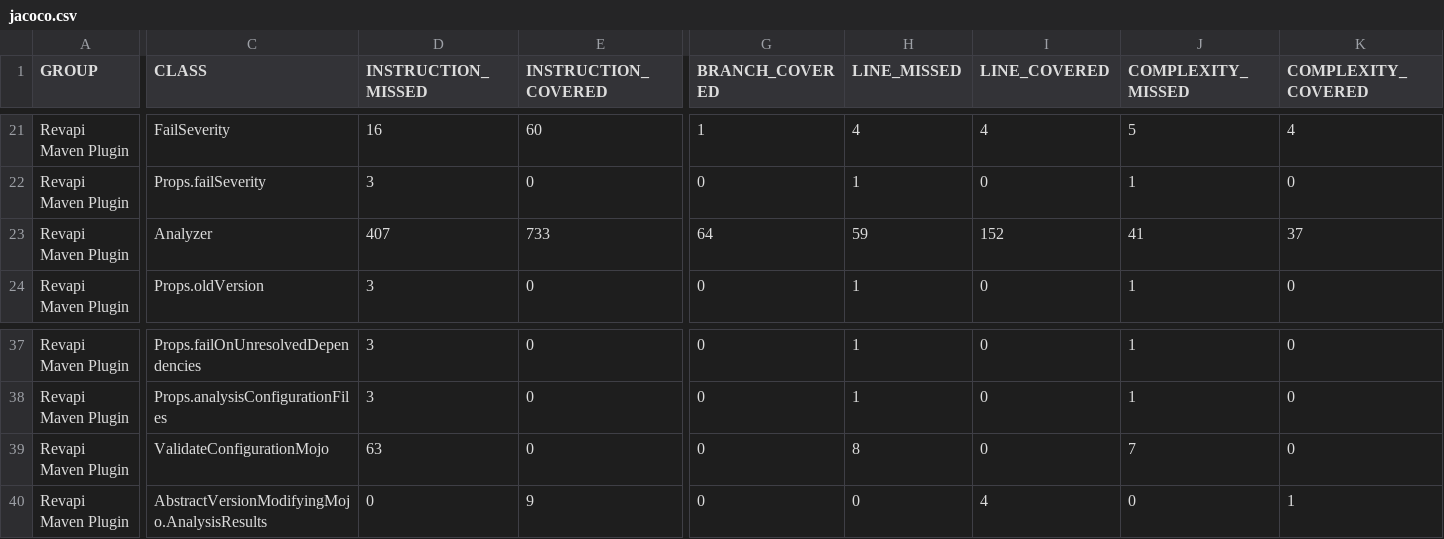
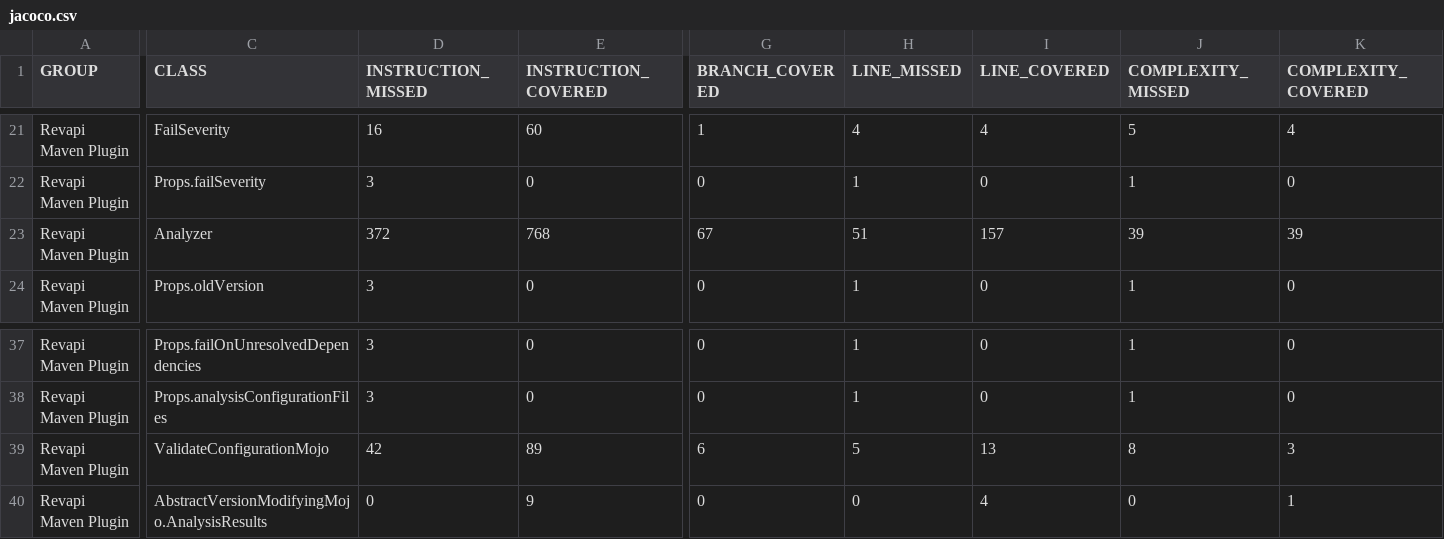
Before and after one commit to vaishnavibokey/revapi.github.io, a CSV file: jacoco-it/jacoco.csv, drawn as a sheet; only a part is shown, gaps mark what is left out; the diff covers the shown part only; the diff names each change by its address in the sheet, - before the commit and + after, or states it on an @@ line.

```diff
--- a/jacoco-it/jacoco.csv
+++ b/jacoco-it/jacoco.csv
-D23 (INSTRUCTION_MISSED): 407
+D23 (INSTRUCTION_MISSED): 372
-E23 (INSTRUCTION_COVERED): 733
+E23 (INSTRUCTION_COVERED): 768
-G23 (BRANCH_COVERED): 64
+G23 (BRANCH_COVERED): 67
-H23 (LINE_MISSED): 59
+H23 (LINE_MISSED): 51
-I23 (LINE_COVERED): 152
+I23 (LINE_COVERED): 157
-J23 (COMPLEXITY_MISSED): 41
+J23 (COMPLEXITY_MISSED): 39
-K23 (COMPLEXITY_COVERED): 37
+K23 (COMPLEXITY_COVERED): 39
-D39 (INSTRUCTION_MISSED): 63
+D39 (INSTRUCTION_MISSED): 42
-E39 (INSTRUCTION_COVERED): 0
+E39 (INSTRUCTION_COVERED): 89
-G39 (BRANCH_COVERED): 0
+G39 (BRANCH_COVERED): 6
-H39 (LINE_MISSED): 8
+H39 (LINE_MISSED): 5
-I39 (LINE_COVERED): 0
+I39 (LINE_COVERED): 13
-J39 (COMPLEXITY_MISSED): 7
+J39 (COMPLEXITY_MISSED): 8
-K39 (COMPLEXITY_COVERED): 0
+K39 (COMPLEXITY_COVERED): 3
```
Also changed, not shown: 5 edited cells elsewhere in this file, 53 other files.
